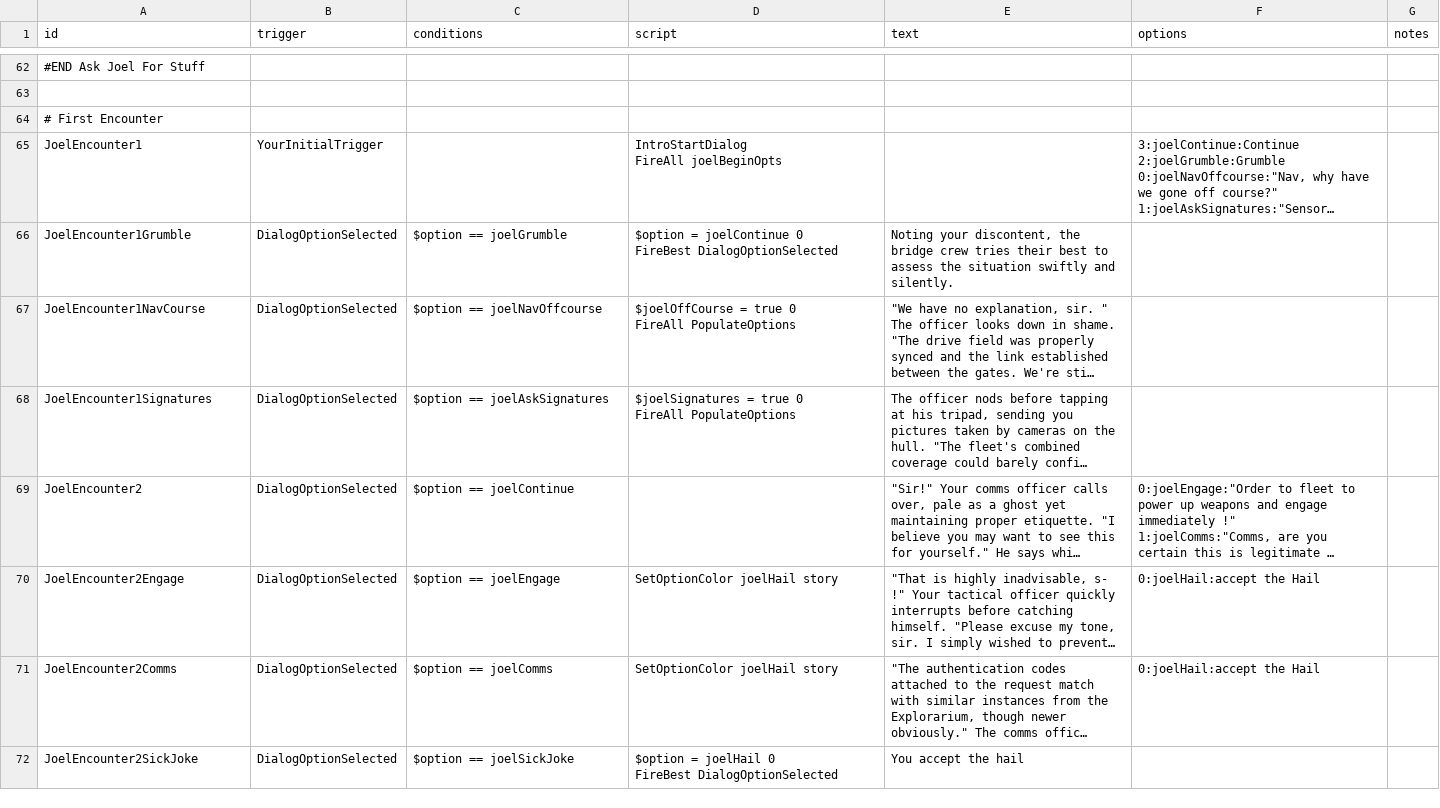
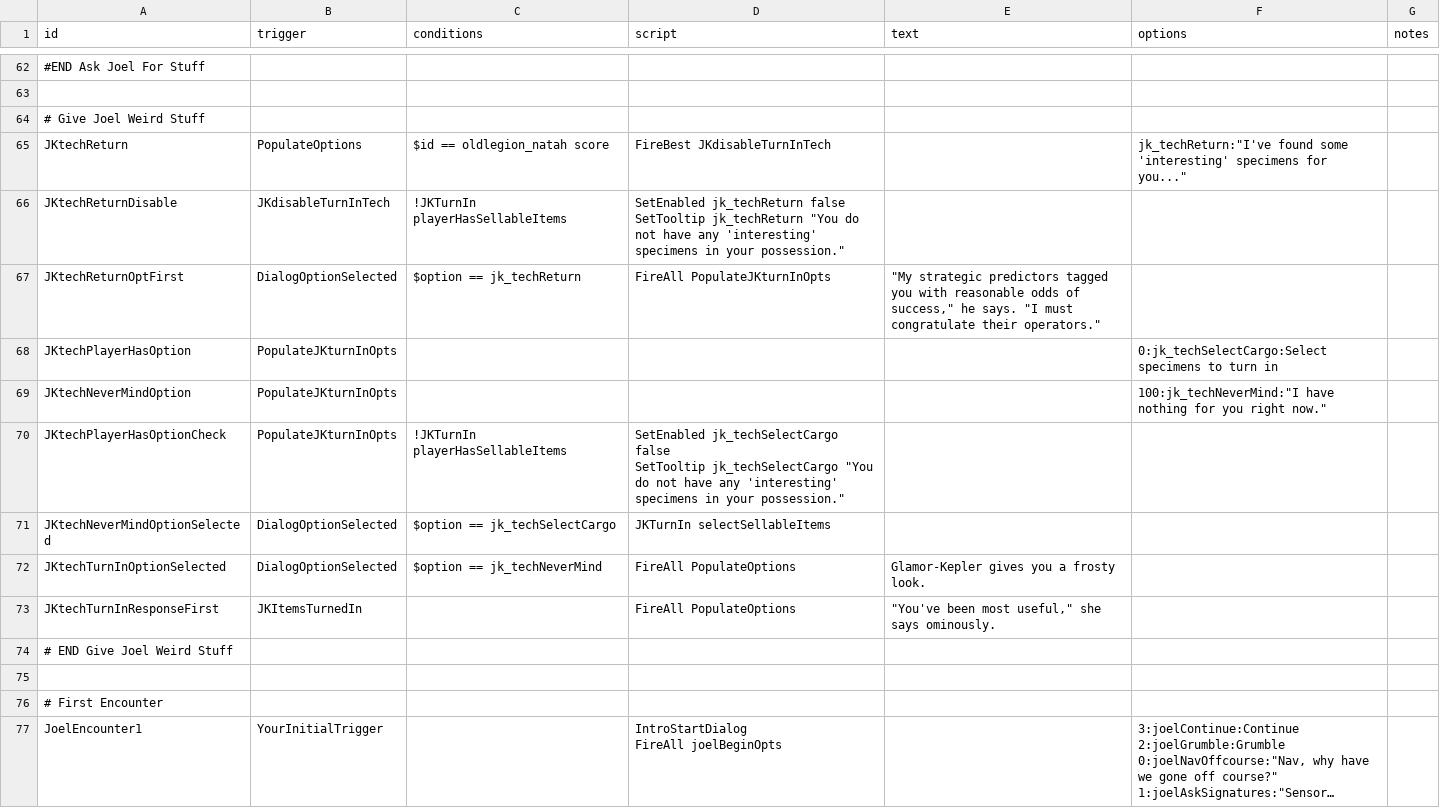
Before and after one commit to GlauberJr25/A-Silent-Siege-indev, a CSV file: data/campaign/rules.csv, drawn as a sheet; only a part is shown, gaps mark what is left out; the shorter side is filled out with more unchanged rows; long unchanged cells end in …; ↵ is a line break in a cell; the diff names each change by its address in the sheet, - before the commit and + after, or states it on an @@ line.

Commit message:
-added turn in items option to Joel Kepler.

```diff
--- a/data/campaign/rules.csv
+++ b/data/campaign/rules.csv
+row 64: # Give Joel Weird Stuff
+row 65: JKtechReturn | PopulateOptions | $id == oldlegion_natah score | FireBest JKdisableTurnInTech |  | jk_techReturn:"I've found some 'interesting' specimens for you..."
+row 66: JKtechReturnDisable | JKdisableTurnInTech | !JKTurnIn playerHasSellableItems | SetEnabled jk_techReturn false ↵ SetTooltip jk_techReturn "You do not have any 'interesting' specimens in your possession."
+row 67: JKtechReturnOptFirst | DialogOptionSelected | $option == jk_techReturn | FireAll PopulateJKturnInOpts | "My strategic predictors tagged you with reasonable odds of success," he says. "I must congratulate their operators."
+row 68: JKtechPlayerHasOption | PopulateJKturnInOpts |  |  |  | 0:jk_techSelectCargo:Select specimens to turn in
+row 69: JKtechNeverMindOption | PopulateJKturnInOpts |  |  |  | 100:jk_techNeverMind:"I have nothing for you right now."
+row 70: JKtechPlayerHasOptionCheck | PopulateJKturnInOpts | !JKTurnIn playerHasSellableItems | SetEnabled jk_techSelectCargo false ↵ SetTooltip jk_techSelectCargo "You do not have any 'interesting' specimens in your possession."
+row 71: JKtechNeverMindOptionSelected | DialogOptionSelected | $option == jk_techSelectCargo | JKTurnIn selectSellableItems
+row 72: JKtechTurnInOptionSelected | DialogOptionSelected | $option == jk_techNeverMind | FireAll PopulateOptions | Glamor-Kepler gives you a frosty look.
+row 73: JKtechTurnInResponseFirst | JKItemsTurnedIn |  | FireAll PopulateOptions | "You've been most useful," she says ominously.
+row 74: # END Give Joel Weird Stuff
+row 75: (empty)
```
Also changed, not shown: 3 other files.
